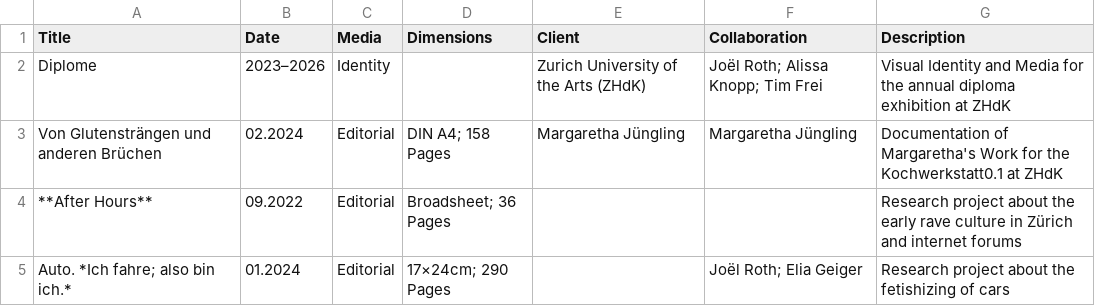
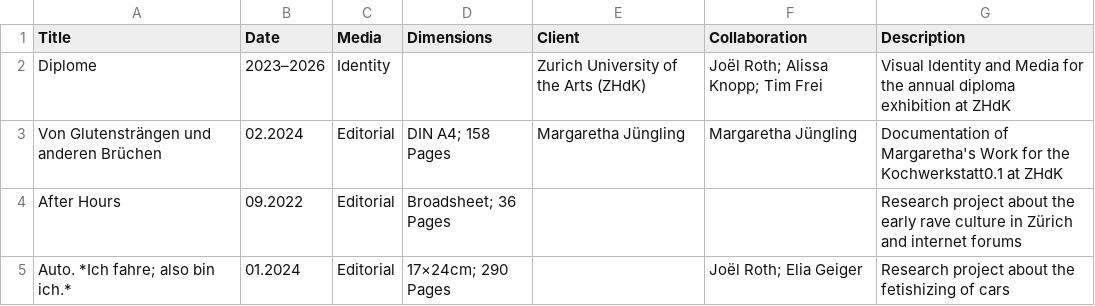
Before and after one commit to teskgro/portfolio, a CSV file: data.csv, drawn as a sheet.

Commit message:
Update data.csv

```diff
--- a/data.csv
+++ b/data.csv
@@ -3,3 +3,3 @@ Diplome, 2023–2026, Identity, , Zurich University of the Arts (ZHdK), Joël Ro
 Von Glutensträngen und anderen Brüchen, 02.2024, Editorial, DIN A4; 158 Pages, Margaretha Jüngling, Margaretha Jüngling, Documentation of Margaretha's Work for the Kochwerkstatt0.1 at ZHdK
-**After Hours**, 09.2022, Editorial, Broadsheet; 36 Pages, , , Research project about the early rave culture in Zürich and internet forums
+After Hours, 09.2022, Editorial, Broadsheet; 36 Pages, , , Research project about the early rave culture in Zürich and internet forums
 Auto. *Ich fahre; also bin ich.*, 01.2024, Editorial, 17×24cm; 290 Pages, , Joël Roth; Elia Geiger, Research project about the fetishizing of cars
```
